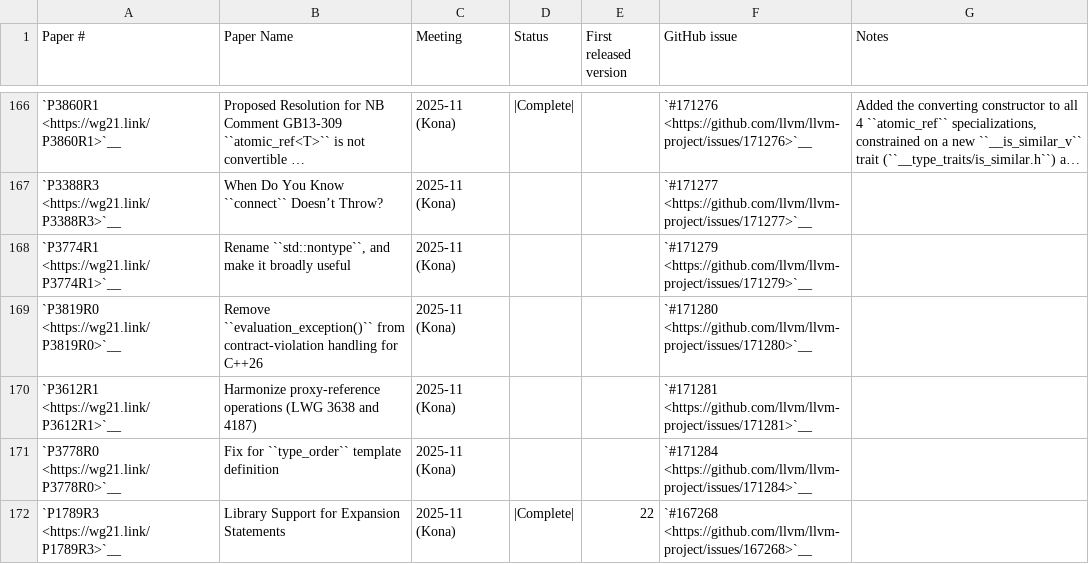
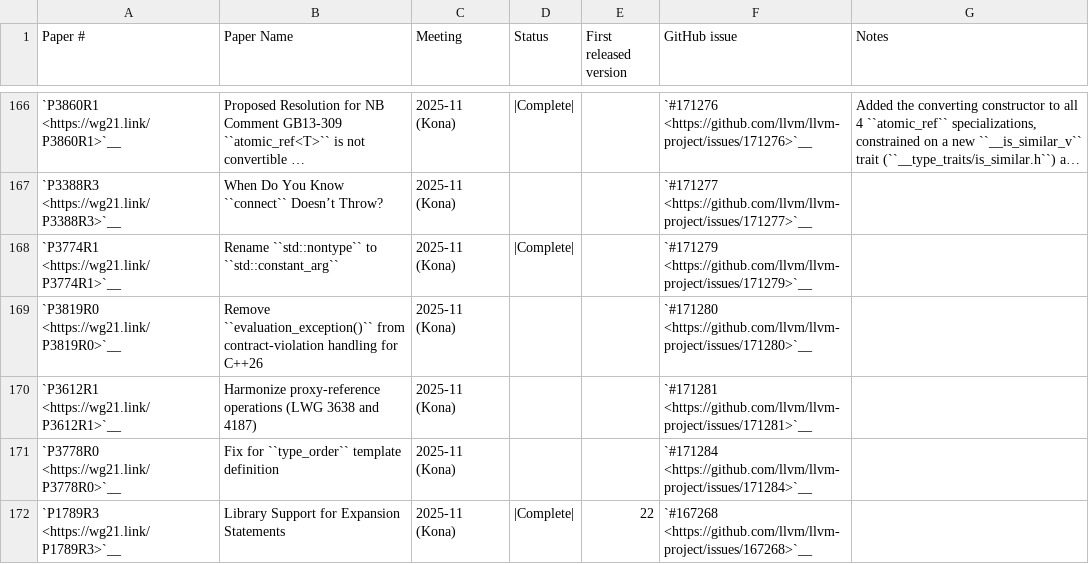
Before and after one commit to spwn02/clang-cxx26, a CSV file: libcxx/docs/Status/Cxx2cPapers.csv, drawn as a sheet; only a part is shown, gaps mark what is left out; long unchanged cells end in ….

```diff
--- a/libcxx/docs/Status/Cxx2cPapers.csv
+++ b/libcxx/docs/Status/Cxx2cPapers.csv
@@ -167,3 +167,3 @@
 "`P3388R3 <https://wg21.link/P3388R3>`__","When Do You Know ``connect`` Doesn’t Throw?","2025-11 (Kona)","","","`#171277 <https://github.com/llvm/llvm-project/issues/171277>`__",""
-"`P3774R1 <https://wg21.link/P3774R1>`__","Rename ``std::nontype``, and make it broadly useful","2025-11 (Kona)","","","`#171279 <https://github.com/llvm/llvm-project/issues/171279>`__",""
+"`P3774R1 <https://wg21.link/P3774R1>`__","Rename ``std::nontype`` to ``std::constant_arg``","2025-11 (Kona)","|Complete|","","`#171279 <https://github.com/llvm/llvm-project/issues/171279>`__",""
 "`P3819R0 <https://wg21.link/P3819R0>`__","Remove ``evaluation_exception()`` from contract-violation handling for C++26","2025-11 (Kona)","","","`#171280 <https://github.com/llvm/llvm-project/issues/171280>`__",""
```
Also changed, not shown: 4 other files.
